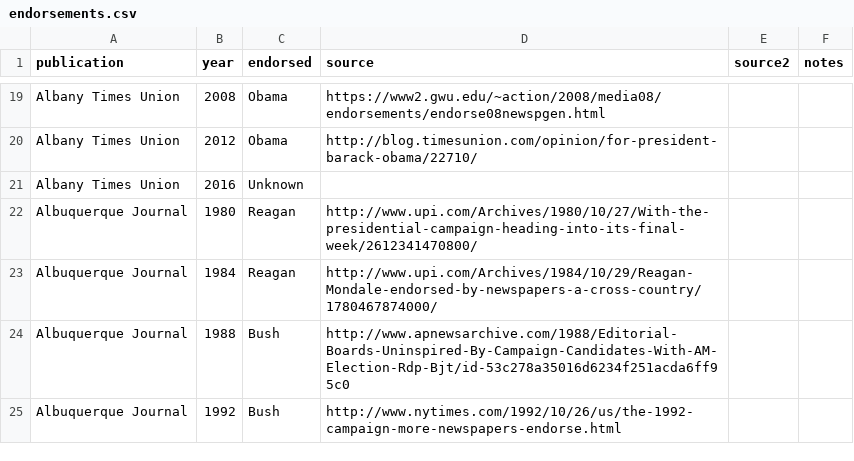
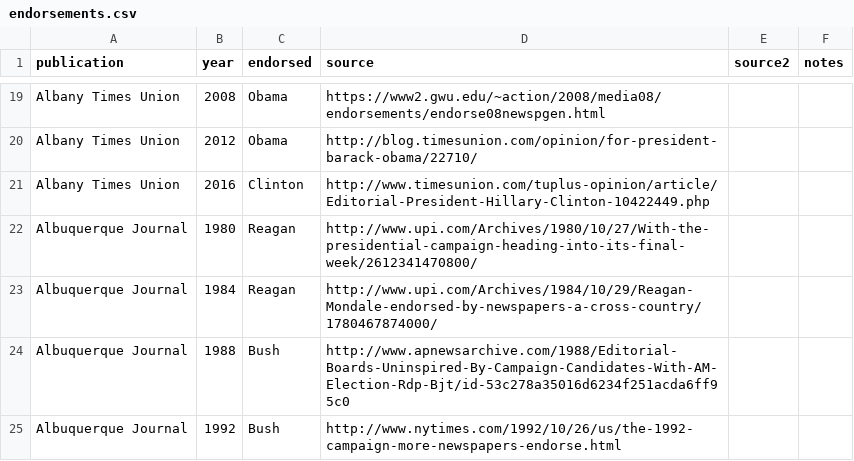
Before and after one commit to veltman/endorsements, a CSV file: endorsements.csv, drawn as a sheet; only a part is shown, gaps mark what is left out; the diff covers the shown part only.

```diff
--- a/endorsements.csv
+++ b/endorsements.csv
@@ -20,3 +20,3 @@ Albany Times Union,2008,Obama,https://www2.gwu.edu/~action/2008/media08/endorsem
 Albany Times Union,2012,Obama,http://blog.timesunion.com/opinion/for-president-barack-obama/22710/,,
-Albany Times Union,2016,Unknown,,,
+Albany Times Union,2016,Clinton,http://www.timesunion.com/tuplus-opinion/article/Editorial-President-Hillary-Clinton-10422449.php,,
 Albuquerque Journal,1980,Reagan,http://www.upi.com/Archives/1980/10/27/With-the-presidential-campaign-heading-into-its-final-week/2612341470800/,,
```
Also changed, not shown: 6 edited cells elsewhere in this file.
